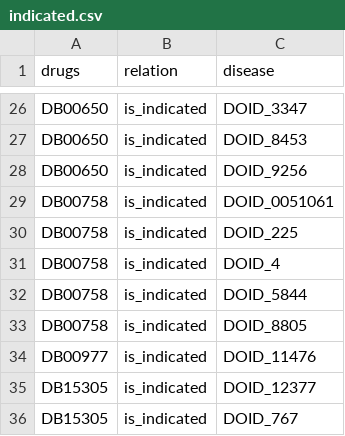
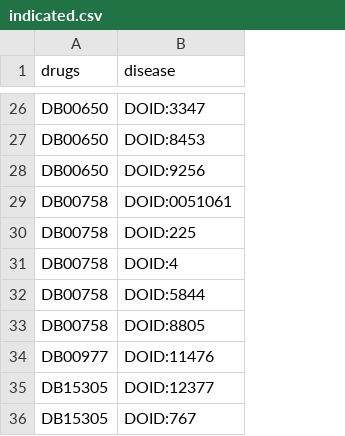
Before and after one commit to matpato/MedJsonify, a CSV file: 04_database/output/indicated.csv, drawn as a sheet; only a part is shown, gaps mark what is left out; removed rows and columns are numbered as before the commit, all else as after; the diff covers the shown part only; the diff names each change by its address in the sheet, - before the commit and + after, or states it on an @@ line.

Commit message:
Change output content structure file

```diff
--- a/04_database/output/indicated.csv
+++ b/04_database/output/indicated.csv
-column B (relation), rows 26-36: all is_indicated
-B26 (disease): DOID_3347
+B26 (disease): DOID:3347
-B27 (disease): DOID_8453
+B27 (disease): DOID:8453
-B28 (disease): DOID_9256
+B28 (disease): DOID:9256
-B29 (disease): DOID_0051061
+B29 (disease): DOID:0051061
-B30 (disease): DOID_225
+B30 (disease): DOID:225
-B31 (disease): DOID_4
+B31 (disease): DOID:4
-B32 (disease): DOID_5844
+B32 (disease): DOID:5844
-B33 (disease): DOID_8805
+B33 (disease): DOID:8805
-B34 (disease): DOID_11476
+B34 (disease): DOID:11476
-B35 (disease): DOID_12377
+B35 (disease): DOID:12377
-B36 (disease): DOID_767
+B36 (disease): DOID:767
```
Also changed, not shown: 45 edited cells elsewhere in this file, 04_database/output/contraindicated.csv, 3 other files.
